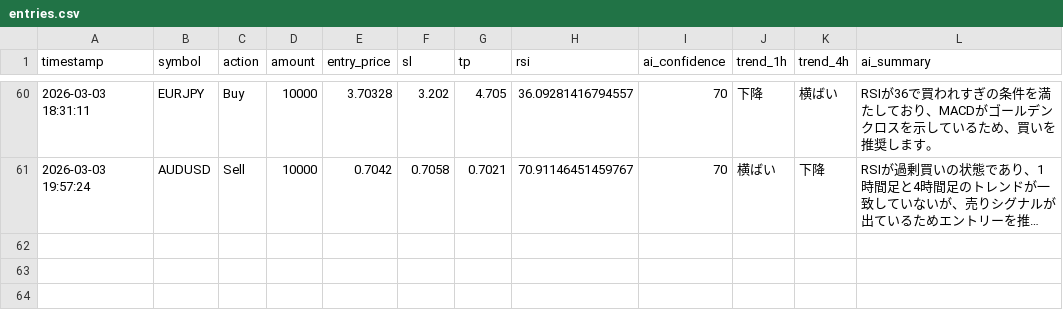
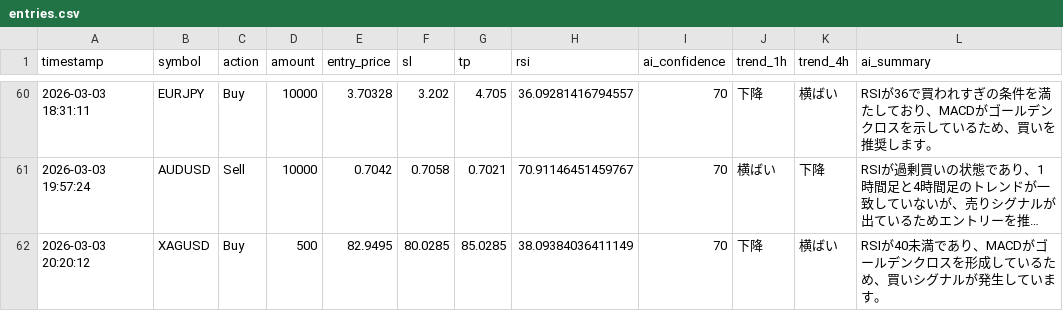
Before and after one commit to tanakahikari-pikka/ai-trading, a CSV file: logs/entries.csv, drawn as a sheet; only a part is shown, gaps mark what is left out; long unchanged cells end in …; the diff names each change by its address in the sheet, - before the commit and + after, or states it on an @@ line.

```diff
--- a/logs/entries.csv
+++ b/logs/entries.csv
+row 62: 2026-03-03 20:20:12 | XAGUSD | Buy | 500 | 82.9495 | 80.0285 | 85.0285 | 38.09384036411149 | 70 | 下降 | 横ばい | RSIが40未満であり、MACDがゴールデンクロスを形成しているため、買いシグナルが発生しています。
```
Also changed, not shown: 1 other file.
